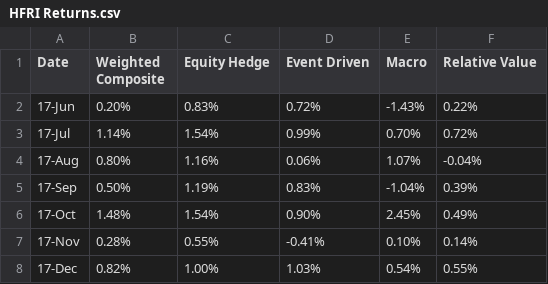
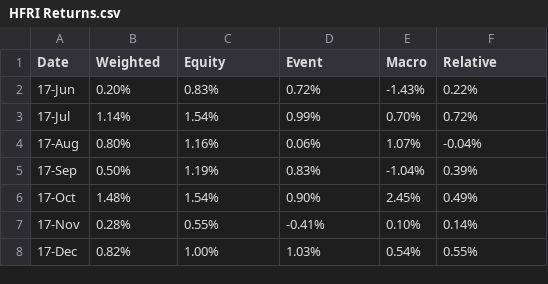
Before and after one commit to YehudaColton/DAV-5400, a CSV file: HFRI Returns.csv, drawn as a sheet; only a part is shown.

Commit message:
Update HFRI Returns.csv

```diff
--- a/HFRI Returns.csv
+++ b/HFRI Returns.csv
@@ -1,2 +1,2 @@
-Date,Weighted Composite,Equity Hedge,Event Driven,Macro,Relative Value
+Date,Weighted,Equity,Event,Macro,Relative
 17-Jun,0.20%,0.83%,0.72%,-1.43%,0.22%
```
